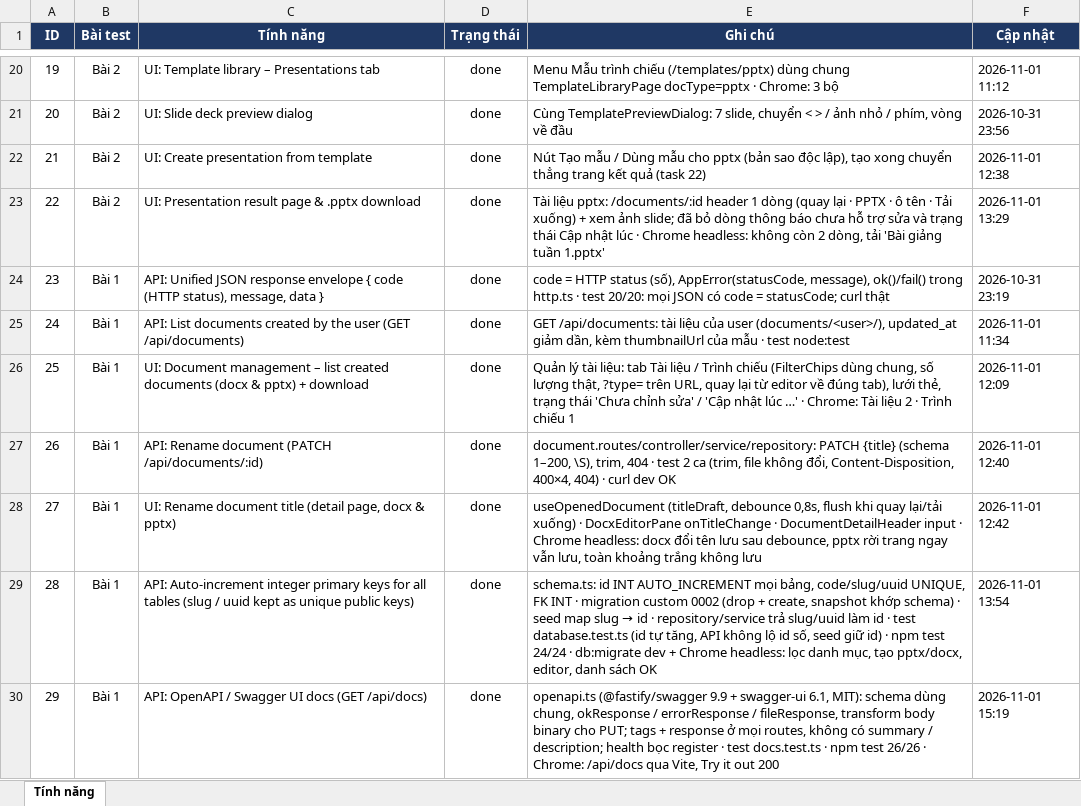
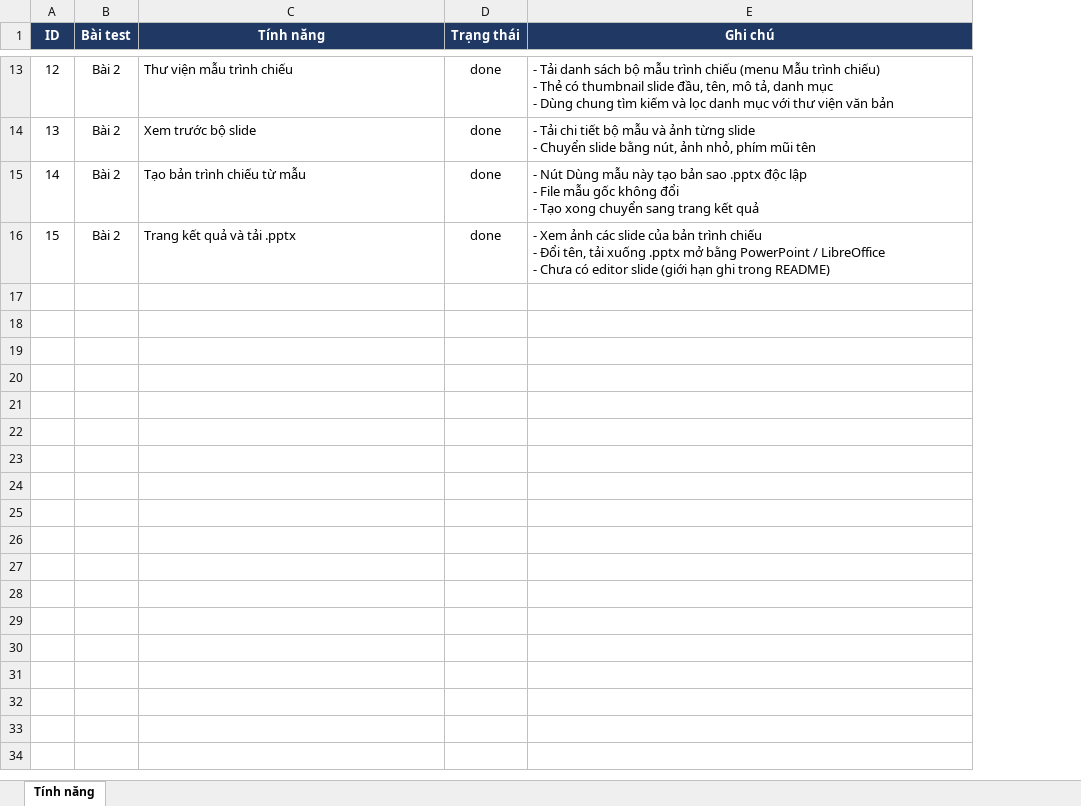
Before and after one commit to nhaworks/nguyenhoangnha-fullstack-test, an Excel workbook: docs/features.xlsx, sheet Tính năng, drawn as a sheet; only a part is shown, gaps mark what is left out; values as stored, in another font and other column widths than the file's, no borders; conditional formats not drawn; removed rows and columns are numbered as before the commit, all else as after; ↵ is a line break in a cell; the diff covers the shown part only; the diff names each change by its address in the sheet, - before the commit and + after, or states it on an @@ line.

Commit message:
prepare handover: keep deliverables only, add functional test cases
- add BAN-GIAO.md listing the 7 handover items
- add docs/test-cases.csv (44 functional cases) with autotest and result report
- regroup features.xlsx into main features, drop update date column
- simplify README, remove code comments, use utf8mb4 connection charset
- untrack dev-only files (CLAUDE.md, de-bai.md, database.md, scripts, sample sources)

```diff
--- a/docs/features.xlsx (sheet Tính năng)
+++ b/docs/features.xlsx (sheet Tính năng)
-column F (Cập nhật), rows 20-23: 2026-11-01 11:12 | 2026-10-31 23:56 | 2026-11-01 12:38 | 2026-11-01 13:29
@@ column A (ID) renumbered between rows 2 and 16 @@
-C13 (Tính năng): UI: Template library – Presentations tab
+C13 (Tính năng): Thư viện mẫu trình chiếu
-E13 (Ghi chú): Menu Mẫu trình chiếu (/templates/pptx) dùng chung TemplateLibraryPage docType=pptx · Chrome: 3 bộ
+E13 (Ghi chú): - Tải danh sách bộ mẫu trình chiếu (menu Mẫu trình chiếu) ↵ - Thẻ có thumbnail slide đầu, tên, mô tả, danh mục ↵ - Dùng chung tìm kiếm và lọc danh mục với thư viện văn bản
-C14 (Tính năng): UI: Slide deck preview dialog
+C14 (Tính năng): Xem trước bộ slide
-E14 (Ghi chú): Cùng TemplatePreviewDialog: 7 slide, chuyển < > / ảnh nhỏ / phím, vòng về đầu
+E14 (Ghi chú): - Tải chi tiết bộ mẫu và ảnh từng slide ↵ - Chuyển slide bằng nút, ảnh nhỏ, phím mũi tên
-C15 (Tính năng): UI: Create presentation from template
+C15 (Tính năng): Tạo bản trình chiếu từ mẫu
-E15 (Ghi chú): Nút Tạo mẫu / Dùng mẫu cho pptx (bản sao độc lập), tạo xong chuyển thẳng trang kết quả (task 22)
+E15 (Ghi chú): - Nút Dùng mẫu này tạo bản sao .pptx độc lập ↵ - File mẫu gốc không đổi ↵ - Tạo xong chuyển sang trang kết quả
-C16 (Tính năng): UI: Presentation result page & .pptx download
+C16 (Tính năng): Trang kết quả và tải .pptx
-E16 (Ghi chú): Tài liệu pptx: /documents/:id header 1 dòng (quay lại · PPTX · ô tên · Tải xuống) + xem ảnh slide; đã bỏ dòng thông báo chưa hỗ trợ sửa và trạng thái Cập nhật lúc · Chrome headless: không còn 2 dòng, tải 'Bài giảng tuần 1.pptx'
+E16 (Ghi chú): - Xem ảnh các slide của bản trình chiếu ↵ - Đổi tên, tải xuống .pptx mở bằng PowerPoint / LibreOffice ↵ - Chưa có editor slide (giới hạn ghi trong README)
-row 24: 23 | Bài 1 | API: Unified JSON response envelope { code (HTTP status), message, data } | done | code = HTTP status (số), AppError(statusCode, message), ok()/fail() trong http.ts · test 20/20: mọi JSON có code = statusCode; curl thật | 2026-10-31 23:19
-row 25: 24 | Bài 1 | API: List documents created by the user (GET /api/documents) | done | GET /api/documents: tài liệu của user (documents/<user>/), updated_at giảm dần, kèm thumbnailUrl của mẫu · test node:test | 2026-11-01 11:34
-row 26: 25 | Bài 1 | UI: Document management – list created documents (docx & pptx) + download | done | Quản lý tài liệu: tab Tài liệu / Trình chiếu (FilterChips dùng chung, số lượng thật, ?type= trên URL, quay lại từ editor về đúng tab), lưới thẻ, trạng thái 'Chưa chỉnh sửa' / 'Cập nhật lúc …' · Chrome: Tài liệu 2 · Trình chiếu 1 | 2026-11-01 12:09
-row 27: 26 | Bài 1 | API: Rename document (PATCH /api/documents/:id) | done | document.routes/controller/service/repository: PATCH {title} (schema 1–200, \S), trim, 404 · test 2 ca (trim, file không đổi, Content-Disposition, 400×4, 404) · curl dev OK | 2026-11-01 12:40
-row 28: 27 | Bài 1 | UI: Rename document title (detail page, docx & pptx) | done | useOpenedDocument (titleDraft, debounce 0,8s, flush khi quay lại/tải xuống) · DocxEditorPane onTitleChange · DocumentDetailHeader input · Chrome headless: docx đổi tên lưu sau debounce, pptx rời trang ngay vẫn lưu, toàn khoảng trắng không lưu | 2026-11-01 12:42
-row 29: 28 | Bài 1 | API: Auto-increment integer primary keys for all tables (slug / uuid kept as unique public keys) | done | schema.ts: id INT AUTO_INCREMENT mọi bảng, code/slug/uuid UNIQUE, FK INT · migration custom 0002 (drop + create, snapshot khớp schema) · seed map slug → id · repository/service trả slug/uuid làm id · test database.test.ts (id tự tăng, API không lộ id số, seed giữ id) · npm test 24/24 · db:migrate dev + Chrome headless: lọc danh mục, tạo pptx/docx, editor, danh sách OK | 2026-11-01 13:54
-row 30: 29 | Bài 1 | API: OpenAPI / Swagger UI docs (GET /api/docs) | done | openapi.ts (@fastify/swagger 9.9 + swagger-ui 6.1, MIT): schema dùng chung, okResponse / errorResponse / fileResponse, transform body binary cho PUT; tags + response ở mọi routes, không có summary / description; health bọc register · test docs.test.ts · npm test 26/26 · Chrome: /api/docs qua Vite, Try it out 200 | 2026-11-01 15:19
```
Also changed, not shown: 7 removed rows and 22 edited cells elsewhere in this sheet, 47 other files.
